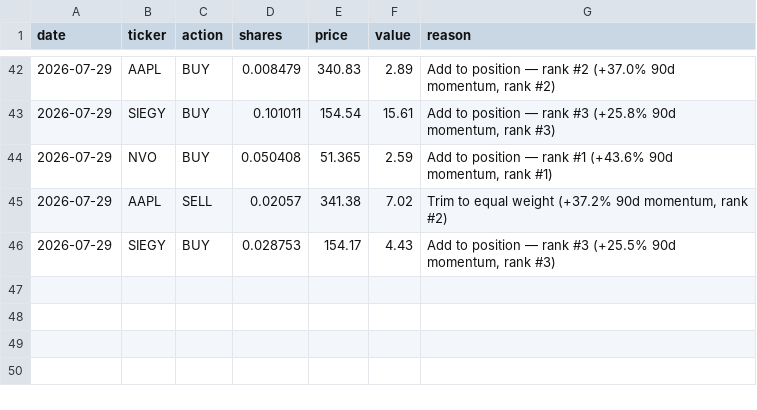
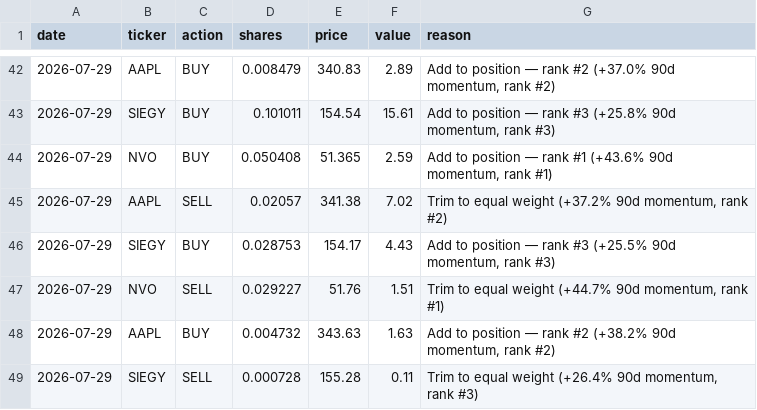
Before and after one commit to gustavwrisberg/paper-trader, a CSV file: trade_log_monthly.csv, drawn as a sheet; only a part is shown, gaps mark what is left out; the diff names each change by its address in the sheet, - before the commit and + after, or states it on an @@ line.

```diff
--- a/trade_log_monthly.csv
+++ b/trade_log_monthly.csv
+row 47: 2026-07-29 | NVO | SELL | 0.029227 | 51.76 | 1.51 | Trim to equal weight (+44.7% 90d momentum, rank #1)
+row 48: 2026-07-29 | AAPL | BUY | 0.004732 | 343.63 | 1.63 | Add to position — rank #2 (+38.2% 90d momentum, rank #2)
+row 49: 2026-07-29 | SIEGY | SELL | 0.000728 | 155.28 | 0.11 | Trim to equal weight (+26.4% 90d momentum, rank #3)
```
Also changed, not shown: performance_log_monthly.csv, 2 other files.
